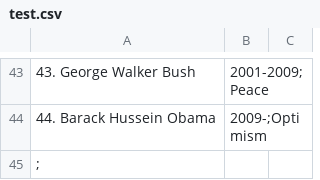
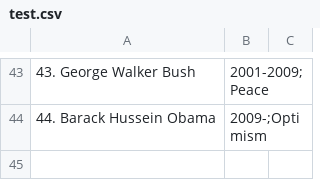
Before and after one commit to wladeq/UITestSample, a CSV file: app/src/main/res/raw/test.csv, drawn as a sheet; only a part is shown, gaps mark what is left out.

```diff
--- a/app/src/main/res/raw/test.csv
+++ b/app/src/main/res/raw/test.csv
@@ -44,2 +44 @@
 44. Barack Hussein Obama, 2009-;Optimism
-;
```
Also changed, not shown: 17 other files.
